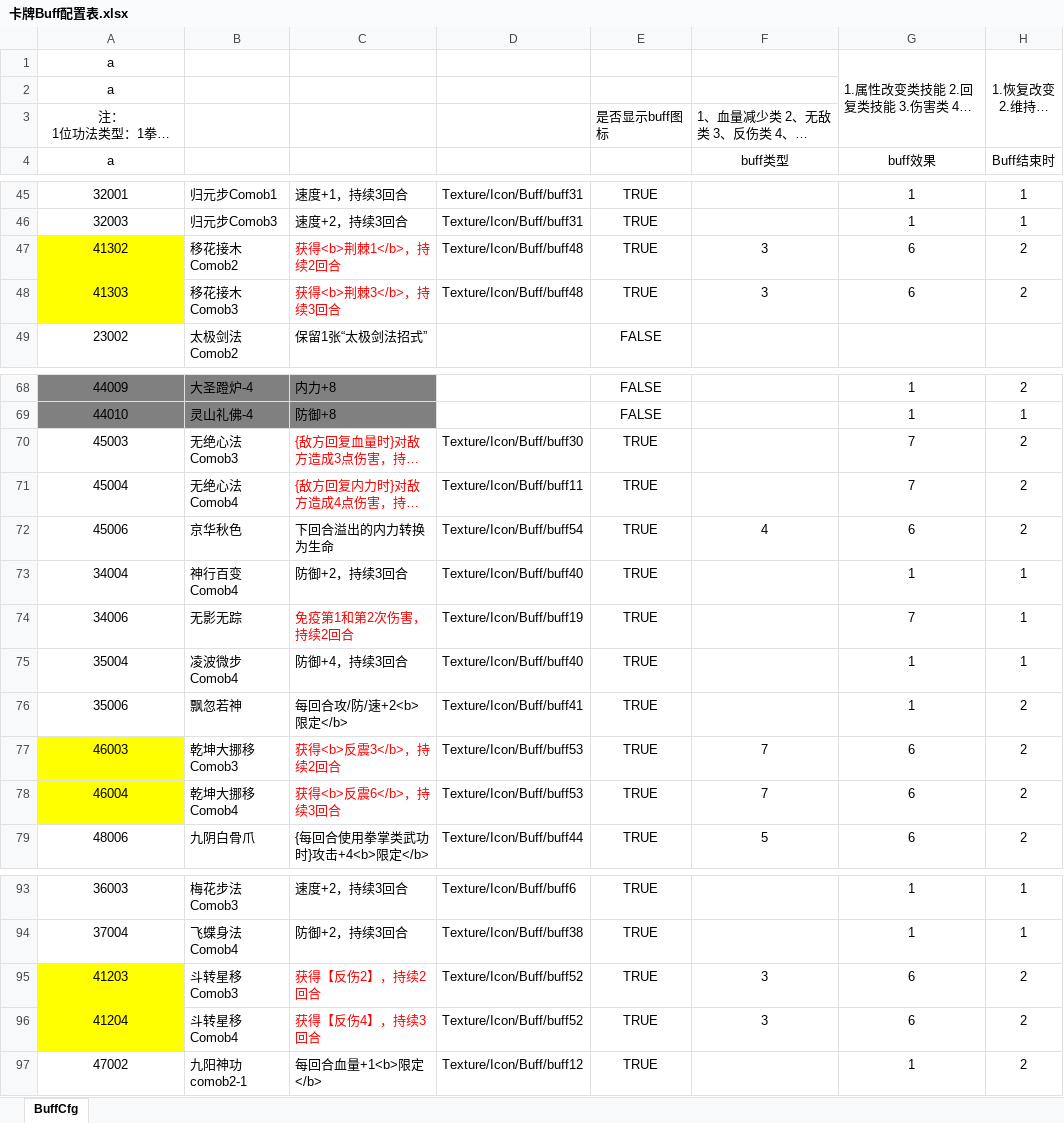
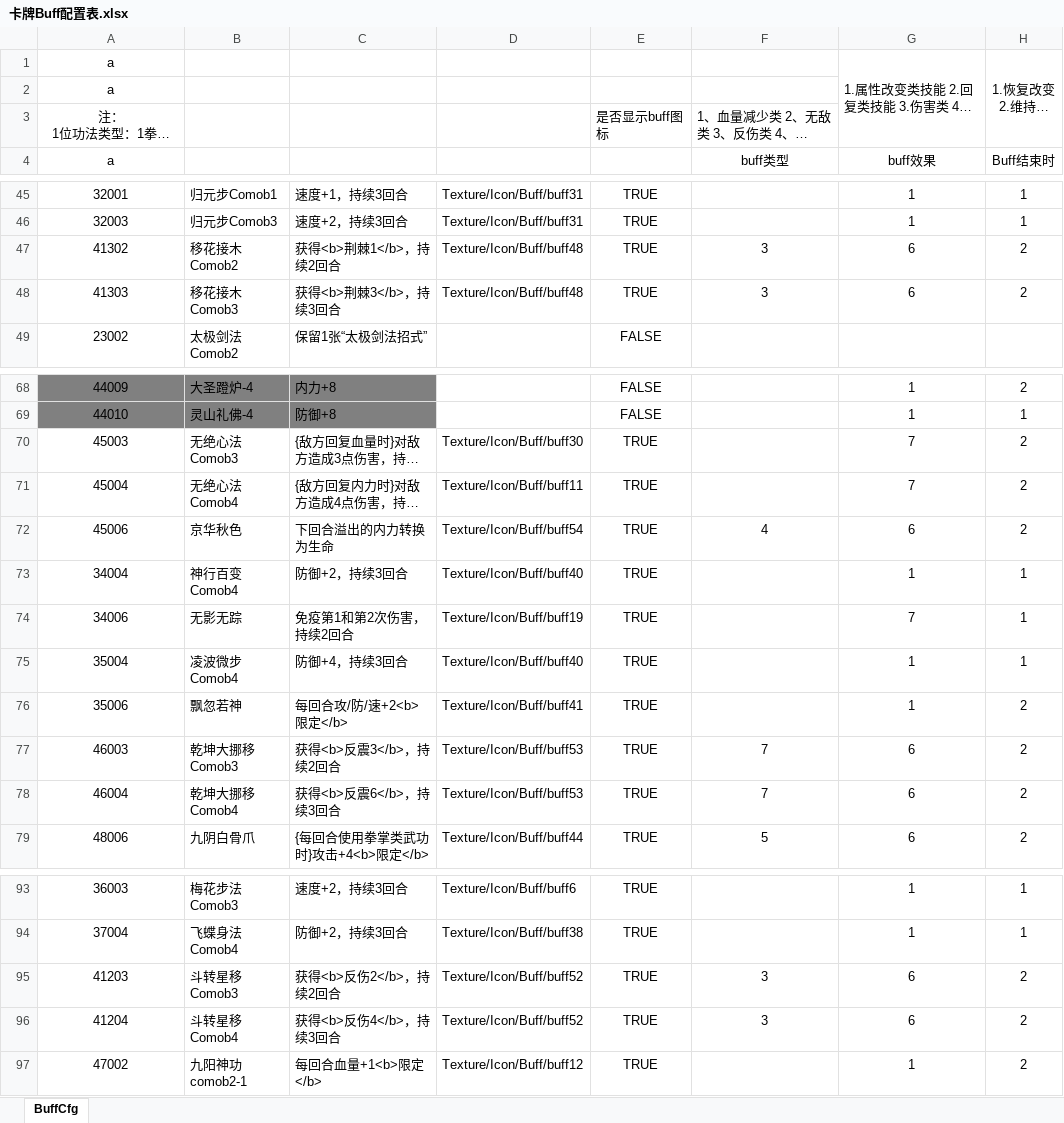
Before and after one commit to TimoLj/workFiles, an Excel workbook: DuleCard/配置表/卡牌Buff配置表.xlsx, sheet BuffCfg, drawn as a sheet; only a part is shown, gaps mark what is left out; long unchanged cells end in …; values as stored, in another font and other column widths than the file's, no borders; the diff names each change by its address in the sheet, - before the commit and + after, or states it on an @@ line.

```diff
--- a/DuleCard/配置表/卡牌Buff配置表.xlsx (sheet BuffCfg)
+++ b/DuleCard/配置表/卡牌Buff配置表.xlsx (sheet BuffCfg)
-A47:A48 fill: #FFFF00
+A47:A48 fill: none
-C47:C48 text colour: #FF0000
+C47:C48 text colour: black
-C70:C71 text colour: #FF0000
+C70:C71 text colour: black
-C74 text colour: #FF0000
+C74 text colour: black
-A77:A78 fill: #FFFF00
+A77:A78 fill: none
-C77:C78 text colour: #FF0000
+C77:C78 text colour: black
-A95:A96 fill: #FFFF00
+A95:A96 fill: none
-C95: 获得【反伤2】，持续2回合
+C95: 获得<b>反伤2</b>，持续2回合
-C95:C96 text colour: #FF0000
+C95:C96 text colour: black
-C96: 获得【反伤4】，持续3回合
+C96: 获得<b>反伤4</b>，持续3回合
```
Also changed, not shown: DuleCard/Art/UI/UI出图规则（持续修订中）.xlsx, DuleCard/配置表/卡牌技能配置表.xlsx, 13 other files.
